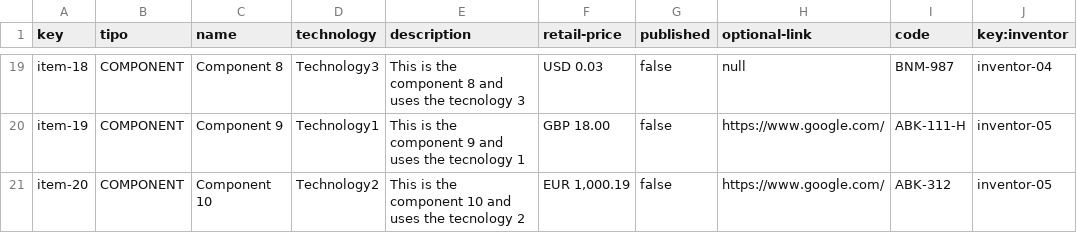
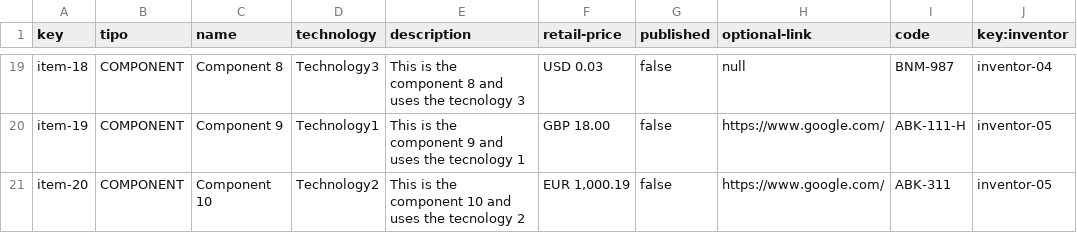
Before and after one commit to jesrolcad/Acme-Toolkits, a CSV file: src/main/webapp/WEB-INF/resources/sample-data/item.csv, drawn as a sheet; only a part is shown, gaps mark what is left out.

```diff
--- a/src/main/webapp/WEB-INF/resources/sample-data/item.csv
+++ b/src/main/webapp/WEB-INF/resources/sample-data/item.csv
@@ -20,2 +20,2 @@ item-18,COMPONENT,Component 8,Technology3,This is the component 8 and uses the t
 item-19,COMPONENT,Component 9,Technology1,This is the component 9 and uses the tecnology 1,GBP 18.00,false,https://www.google.com/,ABK-111-H,inventor-05
-item-20,COMPONENT,Component 10,Technology2,This is the component 10 and uses the tecnology 2,"EUR 1,000.19",false,https://www.google.com/,ABK-312,inventor-05
+item-20,COMPONENT,Component 10,Technology2,This is the component 10 and uses the tecnology 2,"EUR 1,000.19",false,https://www.google.com/,ABK-311,inventor-05
```
Also changed, not shown: 8 other files.
